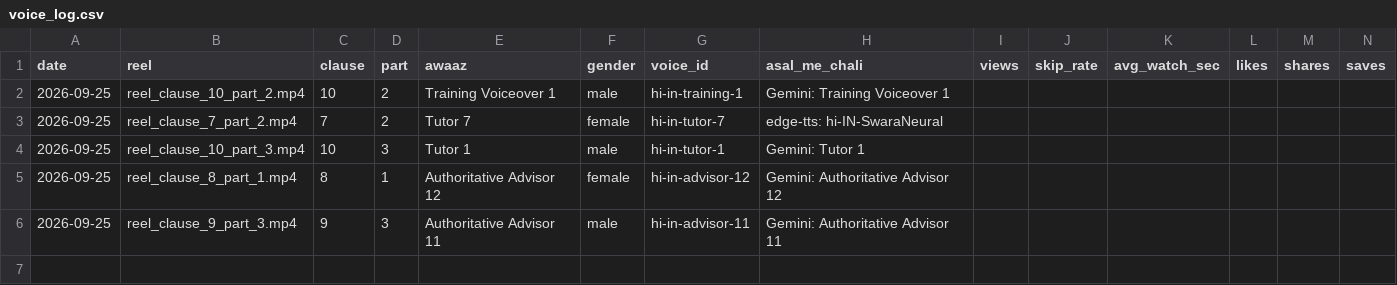
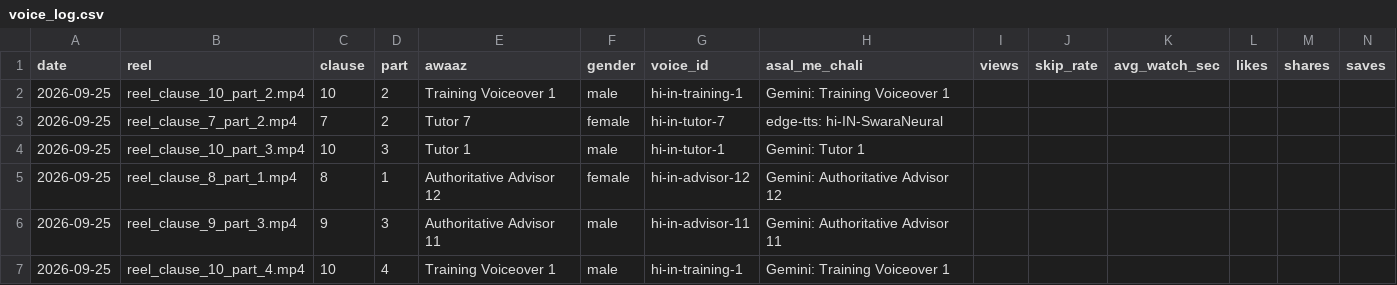
Before and after one commit to r40706876-stack/postal-wala-automation, a CSV file: generated_reels/voice_log.csv, drawn as a sheet; the diff names each change by its address in the sheet, - before the commit and + after, or states it on an @@ line.

```diff
--- a/generated_reels/voice_log.csv
+++ b/generated_reels/voice_log.csv
+row 7: 2026-09-25 | reel_clause_10_part_4.mp4 | 10 | 4 | Training Voiceover 1 | male | hi-in-training-1 | Gemini: Training Voiceover 1
```
Also changed, not shown: 17 other files.
